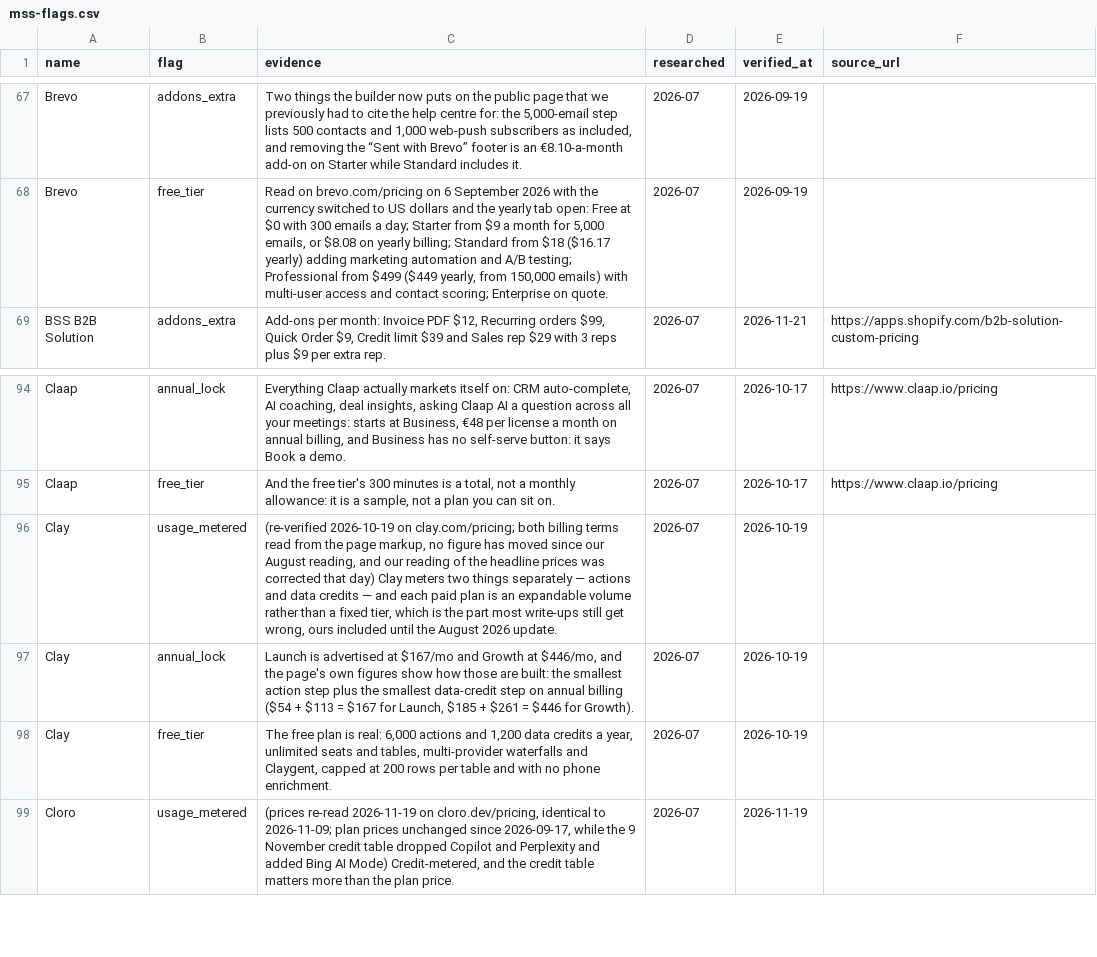
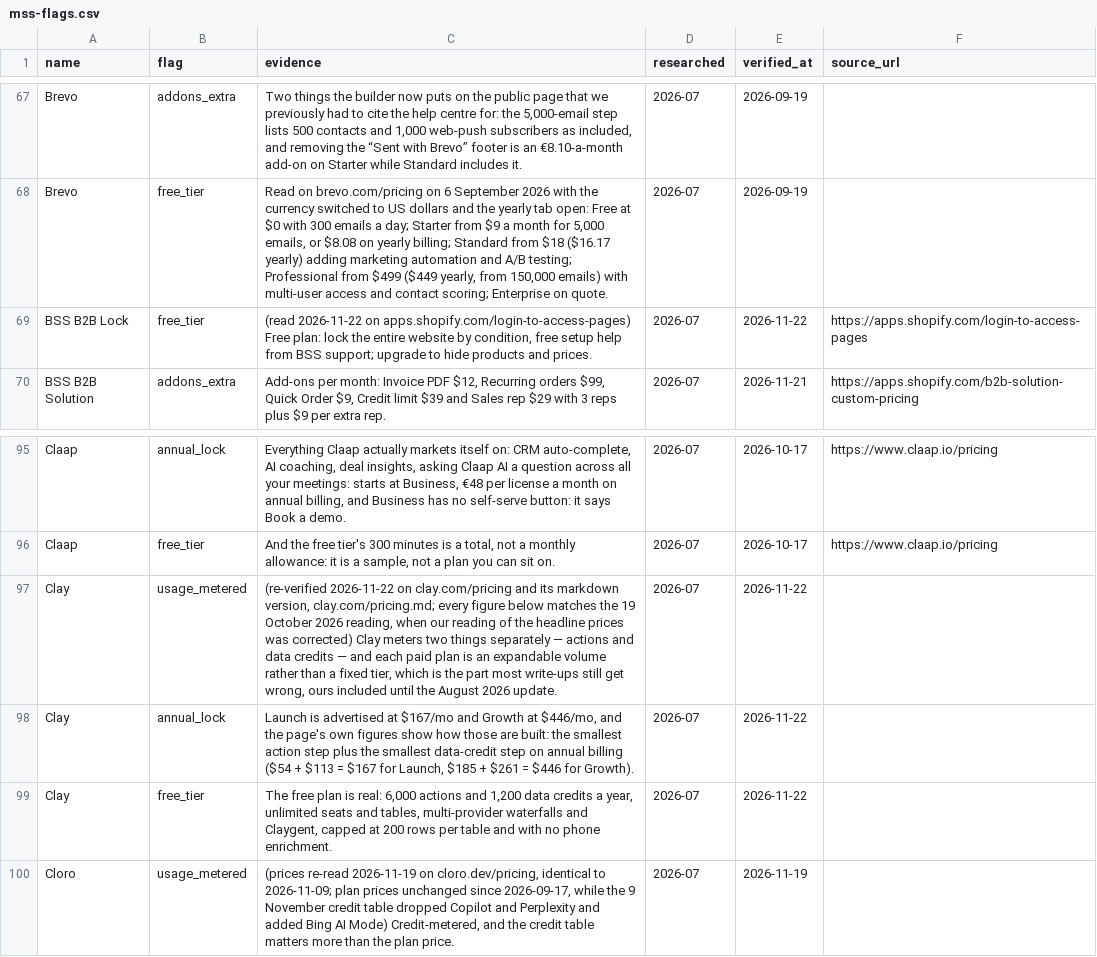
Before and after one commit to NewBegin-gif/marketingandsalessoftware, a CSV file: data/mss-flags.csv, drawn as a sheet; only a part is shown, gaps mark what is left out.

```diff
--- a/data/mss-flags.csv
+++ b/data/mss-flags.csv
@@ -68,2 +68,3 @@ Brevo,addons_extra,"Two things the builder now puts on the public page that we p
 Brevo,free_tier,"Read on brevo.com/pricing on 6 September 2026 with the currency switched to US dollars and the yearly tab open: Free at $0 with 300 emails a day; Starter from $9 a month for 5,000 emails, or $8.08 on yearly billing; Standard from $18 ($16.17 yearly) adding marketing automation and A/B testing; Professional from $499 ($449 yearly, from 150,000 emails) with multi-user access and contact scoring; Enterprise on quote.",2026-07,2026-09-19,
+BSS B2B Lock,free_tier,"(read 2026-11-22 on apps.shopify.com/login-to-access-pages) Free plan: lock the entire website by condition, free setup help from BSS support; upgrade to hide products and prices.",2026-07,2026-11-22,https://apps.shopify.com/login-to-access-pages
 BSS B2B Solution,addons_extra,"Add-ons per month: Invoice PDF $12, Recurring orders $99, Quick Order $9, Credit limit $39 and Sales rep $29 with 3 reps plus $9 per extra rep.",2026-07,2026-11-21,https://apps.shopify.com/b2b-solution-custom-pricing
@@ -95,5 +96,5 @@ Claap,annual_lock,"Everything Claap actually markets itself on: CRM auto-complet
 Claap,free_tier,"And the free tier's 300 minutes is a total, not a monthly allowance: it is a sample, not a plan you can sit on.",2026-07,2026-10-17,https://www.claap.io/pricing
-Clay,usage_metered,"(re-verified 2026-10-19 on clay.com/pricing; both billing terms read from the page markup, no figure has moved since our August reading, and our reading of the headline prices was corrected that day) Clay meters two things separately — actions and data credits — and each paid plan is an expandable volume rather than a fixed tier, which is the part most write-ups still get wrong, ours included until the August 2026 update.",2026-07,2026-10-19,
-Clay,annual_lock,"Launch is advertised at $167/mo and Growth at $446/mo, and the page's own figures show how those are built: the smallest action step plus the smallest data-credit step on annual billing ($54 + $113 = $167 for Launch, $185 + $261 = $446 for Growth).",2026-07,2026-10-19,
-Clay,free_tier,"The free plan is real: 6,000 actions and 1,200 data credits a year, unlimited seats and tables, multi-provider waterfalls and Claygent, capped at 200 rows per table and with no phone enrichment.",2026-07,2026-10-19,
+Clay,usage_metered,"(re-verified 2026-11-22 on clay.com/pricing and its markdown version, clay.com/pricing.md; every figure below matches the 19 October 2026 reading, when our reading of the headline prices was corrected) Clay meters two things separately — actions and data credits — and each paid plan is an expandable volume rather than a fixed tier, which is the part most write-ups still get wrong, ours included until the August 2026 update.",2026-07,2026-11-22,
+Clay,annual_lock,"Launch is advertised at $167/mo and Growth at $446/mo, and the page's own figures show how those are built: the smallest action step plus the smallest data-credit step on annual billing ($54 + $113 = $167 for Launch, $185 + $261 = $446 for Growth).",2026-07,2026-11-22,
+Clay,free_tier,"The free plan is real: 6,000 actions and 1,200 data credits a year, unlimited seats and tables, multi-provider waterfalls and Claygent, capped at 200 rows per table and with no phone enrichment.",2026-07,2026-11-22,
 Cloro,usage_metered,"(prices re-read 2026-11-19 on cloro.dev/pricing, identical to 2026-11-09; plan prices unchanged since 2026-09-17, while the 9 November credit table dropped Copilot and Perplexity and added Bing AI Mode) Credit-metered, and the credit table matters more than the plan price.",2026-07,2026-11-19,
```
Also changed, not shown: data/mss-tools.csv, 15 other files.
